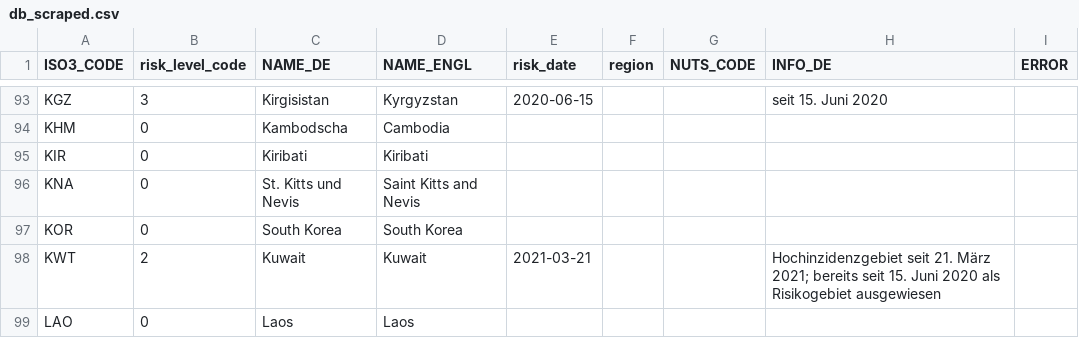
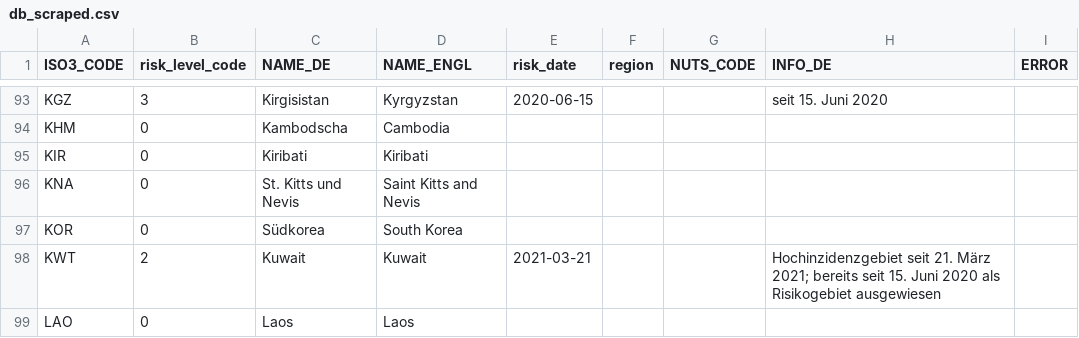
Before and after one commit to dieghernan/RKI-Corona-Atlas, a CSV file: assets/data/db_scraped.csv, drawn as a sheet; only a part is shown, gaps mark what is left out.

Commit message:
Update db_scraped.csv

```diff
--- a/assets/data/db_scraped.csv
+++ b/assets/data/db_scraped.csv
@@ -105,3 +105,3 @@ KIR,0,Kiribati,Kiribati,,,,,
 KNA,0,St. Kitts und Nevis,Saint Kitts and Nevis,,,,,
-KOR,0,South Korea,South Korea,,,,,
+KOR,0,Südkorea,South Korea,,,,,
 KWT,2,Kuwait,Kuwait,2021-03-21,,,Hochinzidenzgebiet seit 21. März 2021; bereits seit 15. Juni 2020 als Risikogebiet ausgewiesen,
```
